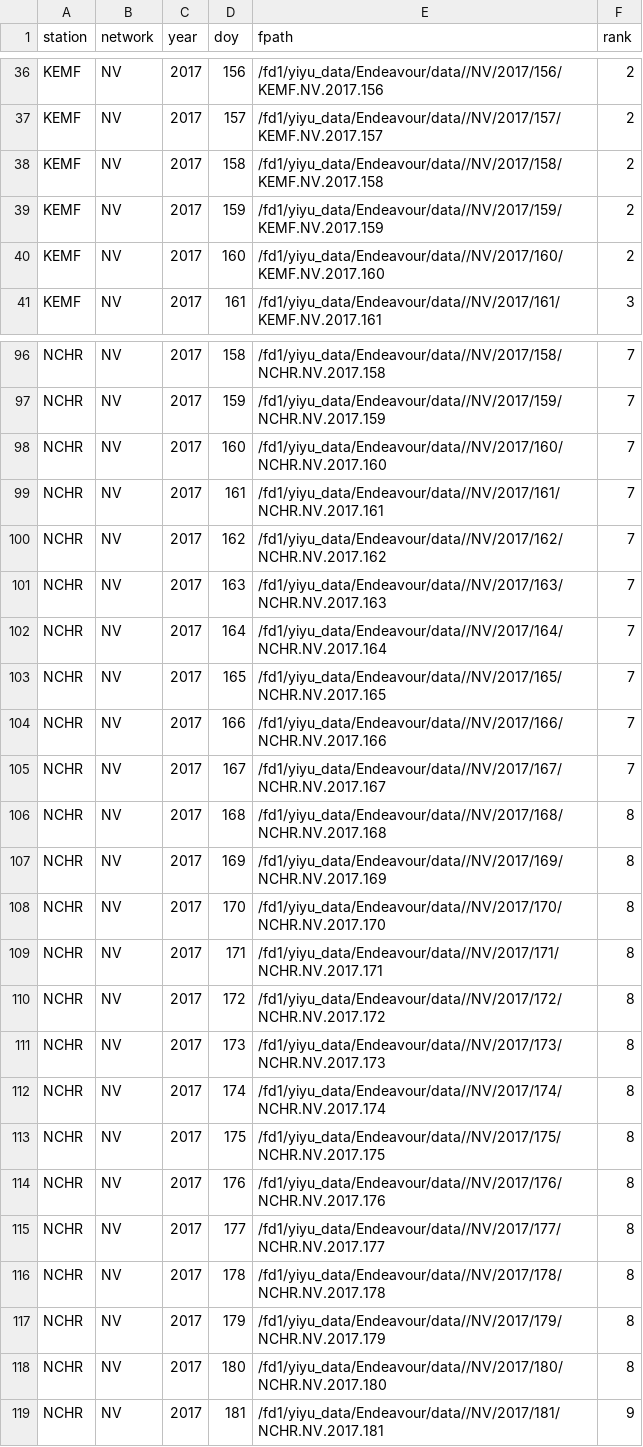
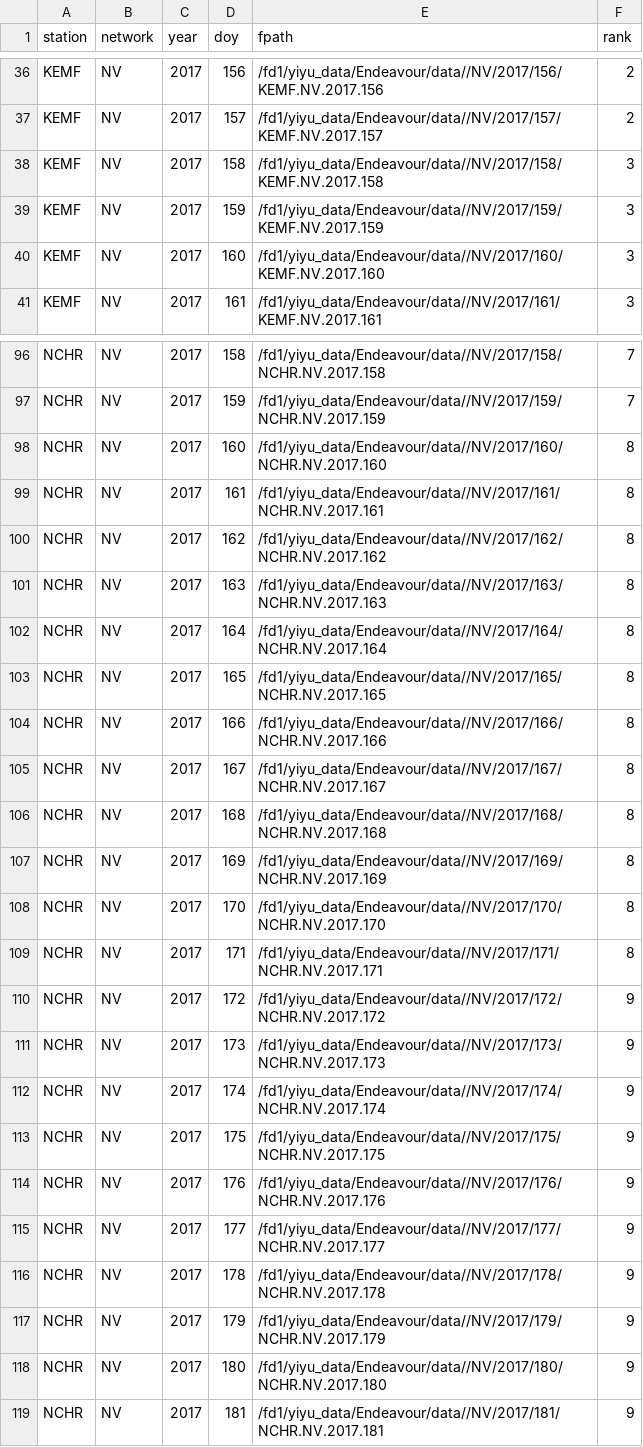
Before and after one commit to Denolle-Lab/seismicloud, a CSV file: jobs/NV_2017_joblist.csv, drawn as a sheet; only a part is shown, gaps mark what is left out; the diff covers the shown part only.

```diff
--- a/jobs/NV_2017_joblist.csv
+++ b/jobs/NV_2017_joblist.csv
@@ -37,5 +37,5 @@ KEMF,NV,2017,156,/fd1/yiyu_data/Endeavour/data//NV/2017/156/KEMF.NV.2017.156,2
 KEMF,NV,2017,157,/fd1/yiyu_data/Endeavour/data//NV/2017/157/KEMF.NV.2017.157,2
-KEMF,NV,2017,158,/fd1/yiyu_data/Endeavour/data//NV/2017/158/KEMF.NV.2017.158,2
-KEMF,NV,2017,159,/fd1/yiyu_data/Endeavour/data//NV/2017/159/KEMF.NV.2017.159,2
-KEMF,NV,2017,160,/fd1/yiyu_data/Endeavour/data//NV/2017/160/KEMF.NV.2017.160,2
+KEMF,NV,2017,158,/fd1/yiyu_data/Endeavour/data//NV/2017/158/KEMF.NV.2017.158,3
+KEMF,NV,2017,159,/fd1/yiyu_data/Endeavour/data//NV/2017/159/KEMF.NV.2017.159,3
+KEMF,NV,2017,160,/fd1/yiyu_data/Endeavour/data//NV/2017/160/KEMF.NV.2017.160,3
 KEMF,NV,2017,161,/fd1/yiyu_data/Endeavour/data//NV/2017/161/KEMF.NV.2017.161,3
@@ -97,10 +97,10 @@ NCHR,NV,2017,158,/fd1/yiyu_data/Endeavour/data//NV/2017/158/NCHR.NV.2017.158,7
 NCHR,NV,2017,159,/fd1/yiyu_data/Endeavour/data//NV/2017/159/NCHR.NV.2017.159,7
-NCHR,NV,2017,160,/fd1/yiyu_data/Endeavour/data//NV/2017/160/NCHR.NV.2017.160,7
-NCHR,NV,2017,161,/fd1/yiyu_data/Endeavour/data//NV/2017/161/NCHR.NV.2017.161,7
-NCHR,NV,2017,162,/fd1/yiyu_data/Endeavour/data//NV/2017/162/NCHR.NV.2017.162,7
-NCHR,NV,2017,163,/fd1/yiyu_data/Endeavour/data//NV/2017/163/NCHR.NV.2017.163,7
-NCHR,NV,2017,164,/fd1/yiyu_data/Endeavour/data//NV/2017/164/NCHR.NV.2017.164,7
-NCHR,NV,2017,165,/fd1/yiyu_data/Endeavour/data//NV/2017/165/NCHR.NV.2017.165,7
-NCHR,NV,2017,166,/fd1/yiyu_data/Endeavour/data//NV/2017/166/NCHR.NV.2017.166,7
-NCHR,NV,2017,167,/fd1/yiyu_data/Endeavour/data//NV/2017/167/NCHR.NV.2017.167,7
+NCHR,NV,2017,160,/fd1/yiyu_data/Endeavour/data//NV/2017/160/NCHR.NV.2017.160,8
+NCHR,NV,2017,161,/fd1/yiyu_data/Endeavour/data//NV/2017/161/NCHR.NV.2017.161,8
+NCHR,NV,2017,162,/fd1/yiyu_data/Endeavour/data//NV/2017/162/NCHR.NV.2017.162,8
+NCHR,NV,2017,163,/fd1/yiyu_data/Endeavour/data//NV/2017/163/NCHR.NV.2017.163,8
+NCHR,NV,2017,164,/fd1/yiyu_data/Endeavour/data//NV/2017/164/NCHR.NV.2017.164,8
+NCHR,NV,2017,165,/fd1/yiyu_data/Endeavour/data//NV/2017/165/NCHR.NV.2017.165,8
+NCHR,NV,2017,166,/fd1/yiyu_data/Endeavour/data//NV/2017/166/NCHR.NV.2017.166,8
+NCHR,NV,2017,167,/fd1/yiyu_data/Endeavour/data//NV/2017/167/NCHR.NV.2017.167,8
 NCHR,NV,2017,168,/fd1/yiyu_data/Endeavour/data//NV/2017/168/NCHR.NV.2017.168,8
@@ -109,11 +109,11 @@ NCHR,NV,2017,170,/fd1/yiyu_data/Endeavour/data//NV/2017/170/NCHR.NV.2017.170,8
 NCHR,NV,2017,171,/fd1/yiyu_data/Endeavour/data//NV/2017/171/NCHR.NV.2017.171,8
-NCHR,NV,2017,172,/fd1/yiyu_data/Endeavour/data//NV/2017/172/NCHR.NV.2017.172,8
-NCHR,NV,2017,173,/fd1/yiyu_data/Endeavour/data//NV/2017/173/NCHR.NV.2017.173,8
-NCHR,NV,2017,174,/fd1/yiyu_data/Endeavour/data//NV/2017/174/NCHR.NV.2017.174,8
-NCHR,NV,2017,175,/fd1/yiyu_data/Endeavour/data//NV/2017/175/NCHR.NV.2017.175,8
-NCHR,NV,2017,176,/fd1/yiyu_data/Endeavour/data//NV/2017/176/NCHR.NV.2017.176,8
-NCHR,NV,2017,177,/fd1/yiyu_data/Endeavour/data//NV/2017/177/NCHR.NV.2017.177,8
-NCHR,NV,2017,178,/fd1/yiyu_data/Endeavour/data//NV/2017/178/NCHR.NV.2017.178,8
-NCHR,NV,2017,179,/fd1/yiyu_data/Endeavour/data//NV/2017/179/NCHR.NV.2017.179,8
-NCHR,NV,2017,180,/fd1/yiyu_data/Endeavour/data//NV/2017/180/NCHR.NV.2017.180,8
+NCHR,NV,2017,172,/fd1/yiyu_data/Endeavour/data//NV/2017/172/NCHR.NV.2017.172,9
+NCHR,NV,2017,173,/fd1/yiyu_data/Endeavour/data//NV/2017/173/NCHR.NV.2017.173,9
+NCHR,NV,2017,174,/fd1/yiyu_data/Endeavour/data//NV/2017/174/NCHR.NV.2017.174,9
+NCHR,NV,2017,175,/fd1/yiyu_data/Endeavour/data//NV/2017/175/NCHR.NV.2017.175,9
+NCHR,NV,2017,176,/fd1/yiyu_data/Endeavour/data//NV/2017/176/NCHR.NV.2017.176,9
+NCHR,NV,2017,177,/fd1/yiyu_data/Endeavour/data//NV/2017/177/NCHR.NV.2017.177,9
+NCHR,NV,2017,178,/fd1/yiyu_data/Endeavour/data//NV/2017/178/NCHR.NV.2017.178,9
+NCHR,NV,2017,179,/fd1/yiyu_data/Endeavour/data//NV/2017/179/NCHR.NV.2017.179,9
+NCHR,NV,2017,180,/fd1/yiyu_data/Endeavour/data//NV/2017/180/NCHR.NV.2017.180,9
 NCHR,NV,2017,181,/fd1/yiyu_data/Endeavour/data//NV/2017/181/NCHR.NV.2017.181,9
```
Also changed, not shown: 25 edited cells elsewhere in this file, jobs/NV_2017_templatematching_joblist.csv, 9 other files.
